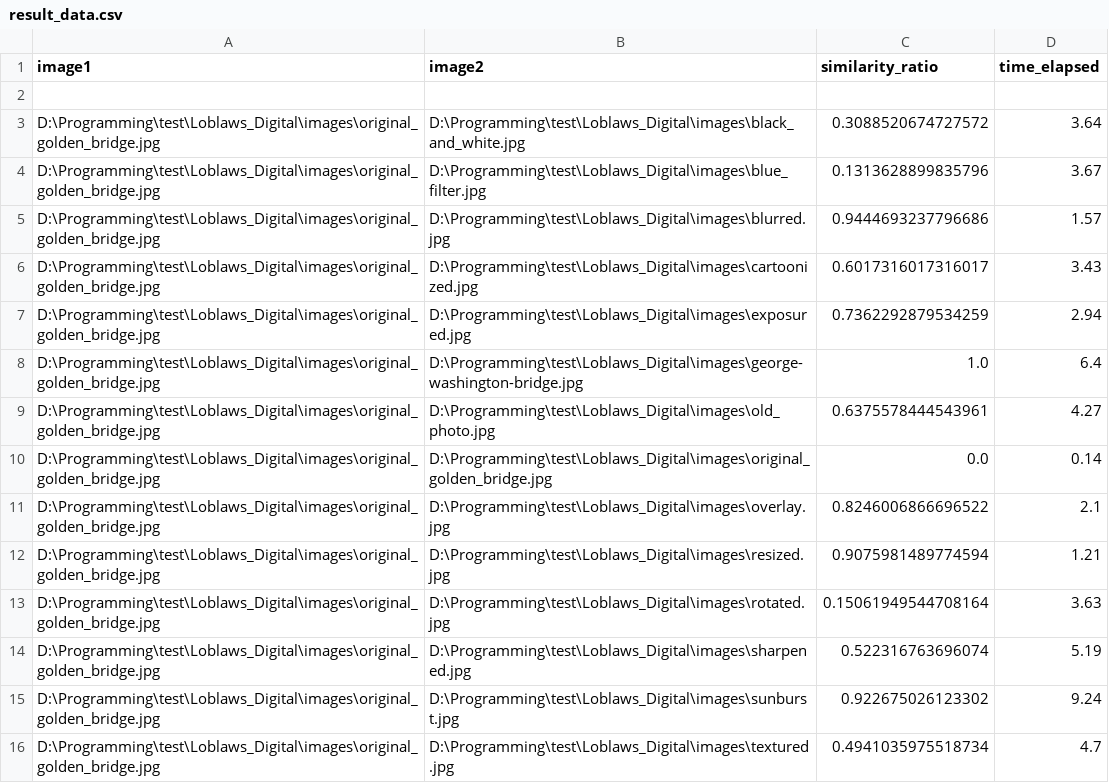
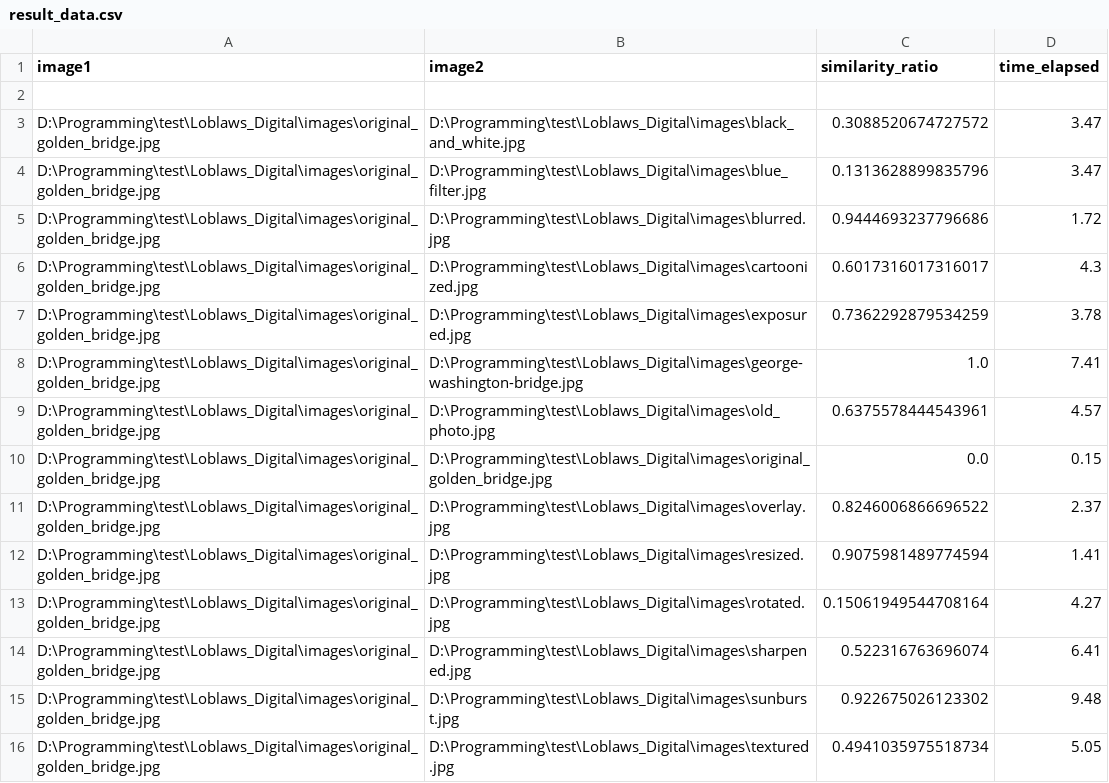
Before and after one commit to p6arora/LoblawsDigital_ImageComparison, a CSV file: result_data.csv, drawn as a sheet.

```diff
--- a/result_data.csv
+++ b/result_data.csv
@@ -2,15 +2,15 @@ image1,image2,similarity_ratio,time_elapsed
 
-D:\Programming\test\Loblaws_Digital\images\original_golden_bridge.jpg,D:\Programming\test\Loblaws_Digital\images\black_and_white.jpg,0.3088520674727572,3.64
-D:\Programming\test\Loblaws_Digital\images\original_golden_bridge.jpg,D:\Programming\test\Loblaws_Digital\images\blue_filter.jpg,0.1313628899835796,3.67
-D:\Programming\test\Loblaws_Digital\images\original_golden_bridge.jpg,D:\Programming\test\Loblaws_Digital\images\blurred.jpg,0.9444693237796686,1.57
-D:\Programming\test\Loblaws_Digital\images\original_golden_bridge.jpg,D:\Programming\test\Loblaws_Digital\images\cartoonized.jpg,0.6017316017316017,3.43
-D:\Programming\test\Loblaws_Digital\images\original_golden_bridge.jpg,D:\Programming\test\Loblaws_Digital\images\exposured.jpg,0.7362292879534259,2.94
-D:\Programming\test\Loblaws_Digital\images\original_golden_bridge.jpg,D:\Programming\test\Loblaws_Digital\images\george-washington-bridge.jpg,1.0,6.4
-D:\Programming\test\Loblaws_Digital\images\original_golden_bridge.jpg,D:\Programming\test\Loblaws_Digital\images\old_photo.jpg,0.6375578444543961,4.27
-D:\Programming\test\Loblaws_Digital\images\original_golden_bridge.jpg,D:\Programming\test\Loblaws_Digital\images\original_golden_bridge.jpg,0.0,0.14
-D:\Programming\test\Loblaws_Digital\images\original_golden_bridge.jpg,D:\Programming\test\Loblaws_Digital\images\overlay.jpg,0.8246006866696522,2.1
-D:\Programming\test\Loblaws_Digital\images\original_golden_bridge.jpg,D:\Programming\test\Loblaws_Digital\images\resized.jpg,0.9075981489774594,1.21
-D:\Programming\test\Loblaws_Digital\images\original_golden_bridge.jpg,D:\Programming\test\Loblaws_Digital\images\rotated.jpg,0.15061949544708164,3.63
-D:\Programming\test\Loblaws_Digital\images\original_golden_bridge.jpg,D:\Programming\test\Loblaws_Digital\images\sharpened.jpg,0.522316763696074,5.19
-D:\Programming\test\Loblaws_Digital\images\original_golden_bridge.jpg,D:\Programming\test\Loblaws_Digital\images\sunburst.jpg,0.922675026123302,9.24
-D:\Programming\test\Loblaws_Digital\images\original_golden_bridge.jpg,D:\Programming\test\Loblaws_Digital\images\textured.jpg,0.4941035975518734,4.7
+D:\Programming\test\Loblaws_Digital\images\original_golden_bridge.jpg,D:\Programming\test\Loblaws_Digital\images\black_and_white.jpg,0.3088520674727572,3.47
+D:\Programming\test\Loblaws_Digital\images\original_golden_bridge.jpg,D:\Programming\test\Loblaws_Digital\images\blue_filter.jpg,0.1313628899835796,3.47
+D:\Programming\test\Loblaws_Digital\images\original_golden_bridge.jpg,D:\Programming\test\Loblaws_Digital\images\blurred.jpg,0.9444693237796686,1.72
+D:\Programming\test\Loblaws_Digital\images\original_golden_bridge.jpg,D:\Programming\test\Loblaws_Digital\images\cartoonized.jpg,0.6017316017316017,4.3
+D:\Programming\test\Loblaws_Digital\images\original_golden_bridge.jpg,D:\Programming\test\Loblaws_Digital\images\exposured.jpg,0.7362292879534259,3.78
+D:\Programming\test\Loblaws_Digital\images\original_golden_bridge.jpg,D:\Programming\test\Loblaws_Digital\images\george-washington-bridge.jpg,1.0,7.41
+D:\Programming\test\Loblaws_Digital\images\original_golden_bridge.jpg,D:\Programming\test\Loblaws_Digital\images\old_photo.jpg,0.6375578444543961,4.57
+D:\Programming\test\Loblaws_Digital\images\original_golden_bridge.jpg,D:\Programming\test\Loblaws_Digital\images\original_golden_bridge.jpg,0.0,0.15
+D:\Programming\test\Loblaws_Digital\images\original_golden_bridge.jpg,D:\Programming\test\Loblaws_Digital\images\overlay.jpg,0.8246006866696522,2.37
+D:\Programming\test\Loblaws_Digital\images\original_golden_bridge.jpg,D:\Programming\test\Loblaws_Digital\images\resized.jpg,0.9075981489774594,1.41
+D:\Programming\test\Loblaws_Digital\images\original_golden_bridge.jpg,D:\Programming\test\Loblaws_Digital\images\rotated.jpg,0.15061949544708164,4.27
+D:\Programming\test\Loblaws_Digital\images\original_golden_bridge.jpg,D:\Programming\test\Loblaws_Digital\images\sharpened.jpg,0.522316763696074,6.41
+D:\Programming\test\Loblaws_Digital\images\original_golden_bridge.jpg,D:\Programming\test\Loblaws_Digital\images\sunburst.jpg,0.922675026123302,9.48
+D:\Programming\test\Loblaws_Digital\images\original_golden_bridge.jpg,D:\Programming\test\Loblaws_Digital\images\textured.jpg,0.4941035975518734,5.05
```
Also changed, not shown: 3 other files.
